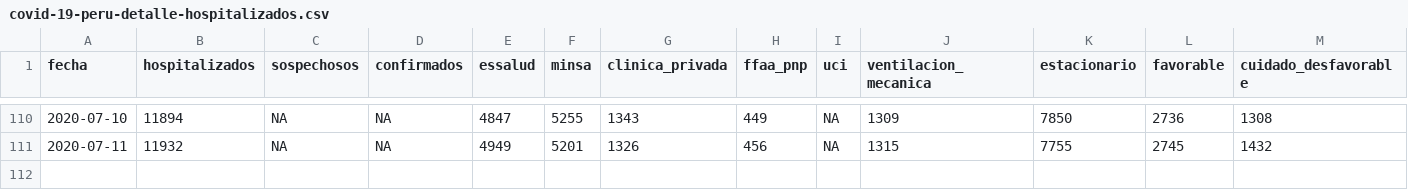
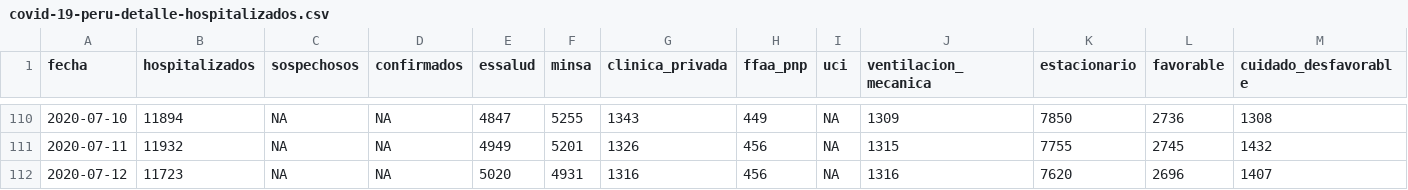
Before and after one commit to jmcastagnetto/covid-19-peru-data, a CSV file: datos/covid-19-peru-detalle-hospitalizados.csv, drawn as a sheet; only a part is shown, gaps mark what is left out; rows hold the shown columns only; the diff names each change by its address in the sheet, - before the commit and + after, or states it on an @@ line.

```diff
--- a/datos/covid-19-peru-detalle-hospitalizados.csv
+++ b/datos/covid-19-peru-detalle-hospitalizados.csv
+row 112: 2020-07-12 | 11723 | NA | NA | 5020 | 4931 | 1316 | 456 | NA | 1316 | 7620 | 2696 | 1407
```
Also changed, not shown: datos/covid-19-peru-camas-uci.csv, datos/covid-19-peru-data-con-ubigeos.csv, 14 other files.
